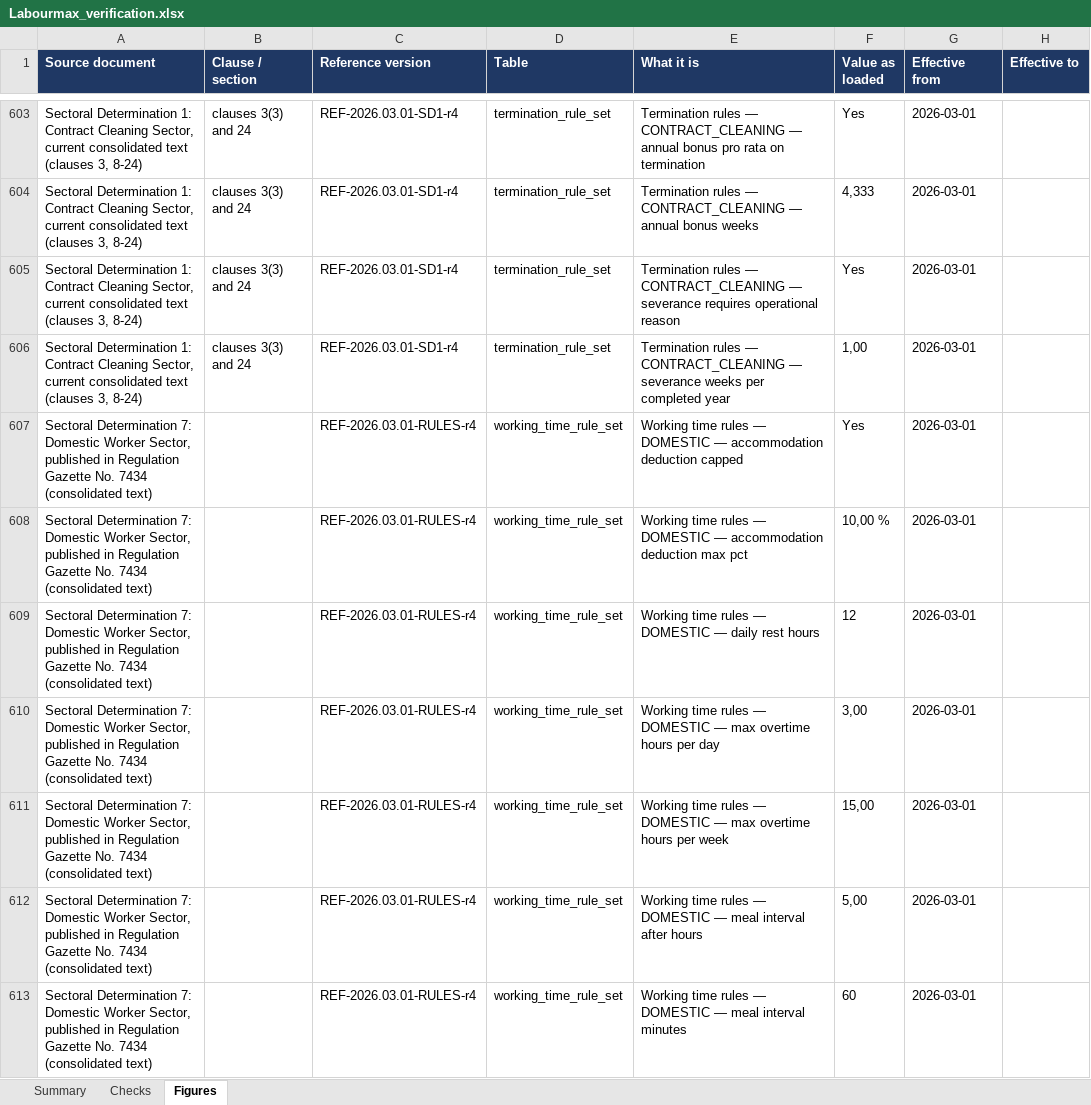
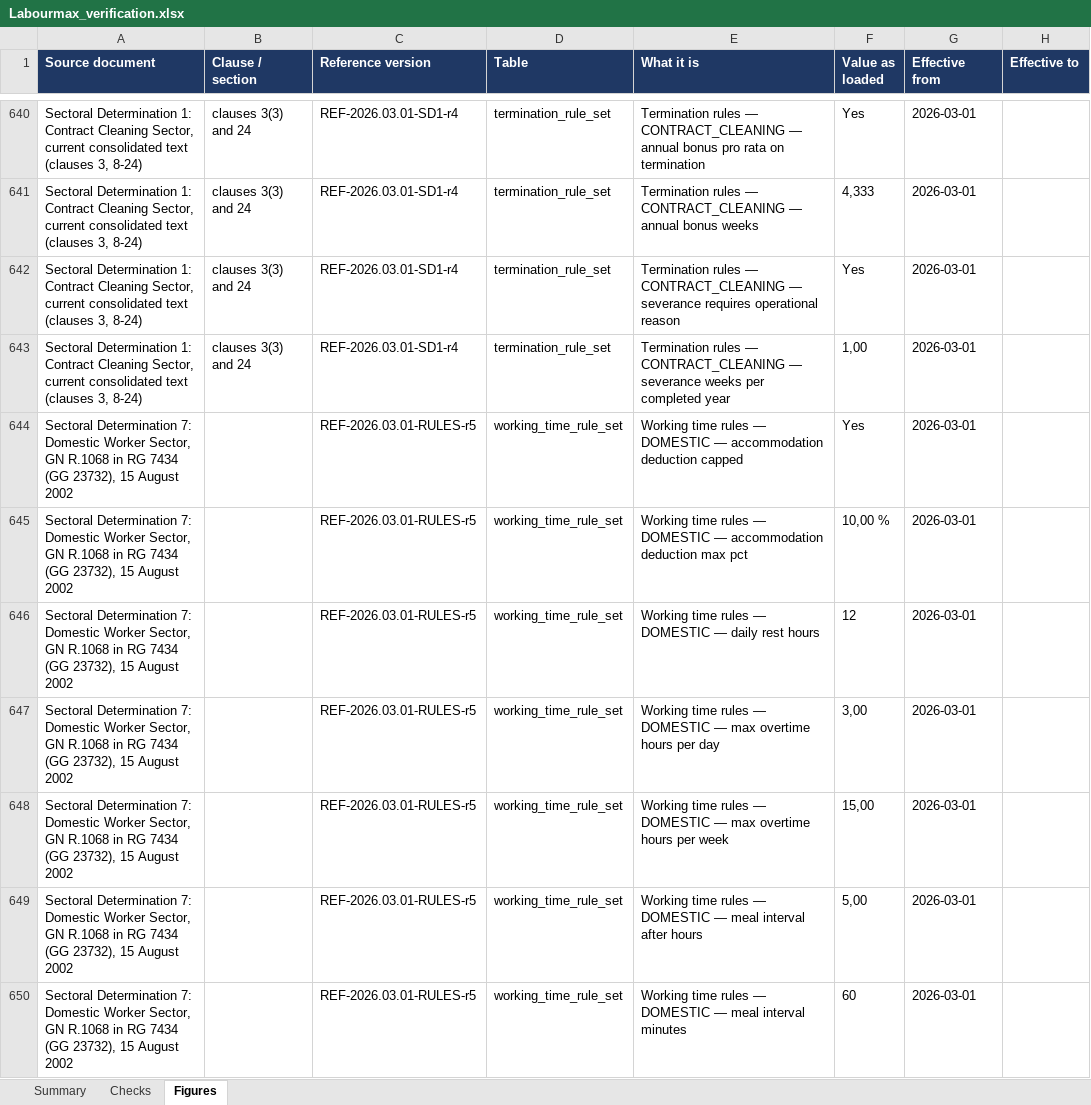
Before and after one commit to Kobusprimaxsa/LabourMax-HR, an Excel workbook: reference/verification/Labourmax_verification.xlsx, sheet Figures, drawn as a sheet; only a part is shown, gaps mark what is left out; values as stored, in another font and other column widths than the file's, no borders; addresses are those after the commit; the diff covers the shown part only; the diff names each change by its address in the sheet, - before the commit and + after, or states it on an @@ line.

```diff
--- a/reference/verification/Labourmax_verification.xlsx (sheet Figures)
+++ b/reference/verification/Labourmax_verification.xlsx (sheet Figures)
-A644:A650 (Source document): …Worker Sector, published in Regulation Gazette No. 7434 (consolidated text)
+A644:A650 (Source document): …Worker Sector, GN R.1068 in RG 7434 (GG 23732), 15 August 2002
-C644:C650 (Reference version): REF-2026.03.01-RULES-r4
+C644:C650 (Reference version): REF-2026.03.01-RULES-r5
```
Also changed, not shown: 39 added rows and 289 edited cells elsewhere in this sheet, sheet Checks, sheet Summary, 10 other files.
